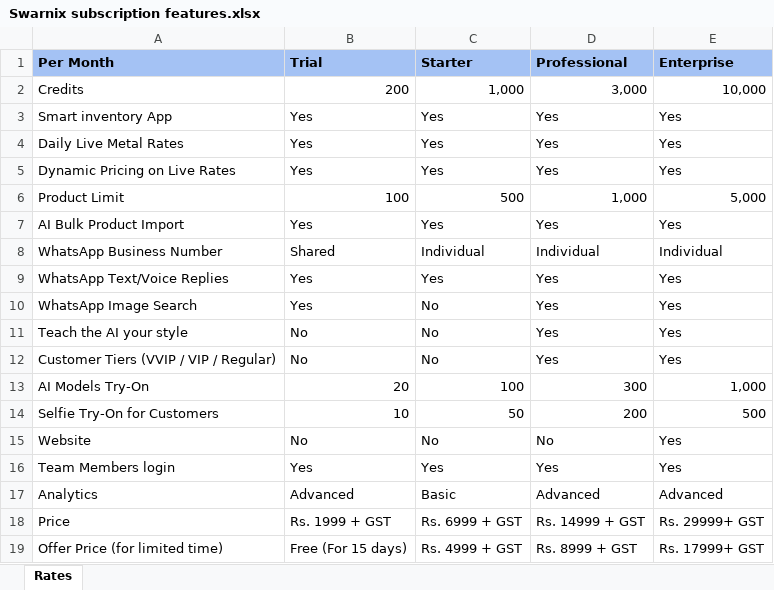
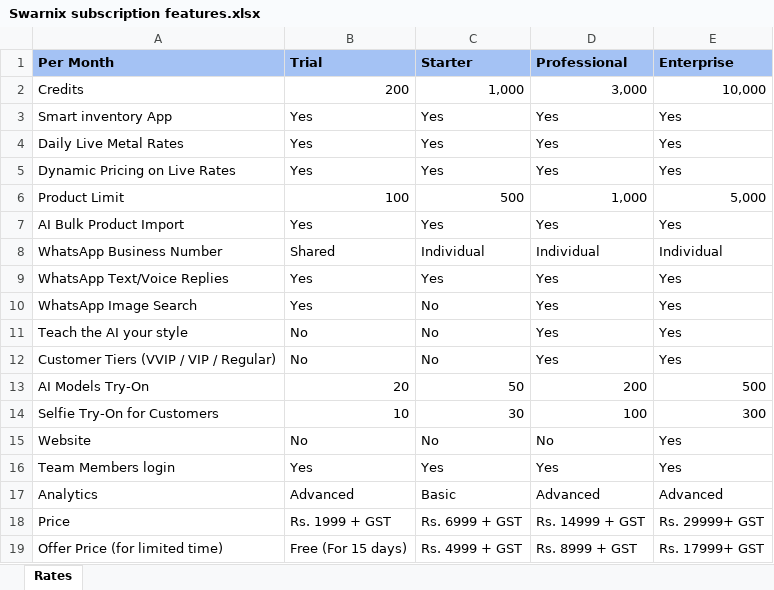
Before and after one commit to nikimodiai/karat-demo, an Excel workbook: public/Swarnix subscription features.xlsx, sheet Rates, drawn as a sheet; values as stored, in another font and other column widths than the file's, no borders; the diff names each change by its address in the sheet, - before the commit and + after, or states it on an @@ line.

```diff
--- a/public/Swarnix subscription features.xlsx (sheet Rates)
+++ b/public/Swarnix subscription features.xlsx (sheet Rates)
-C13 (Starter): 100
+C13 (Starter): 50
-D13 (Professional): 300
+D13 (Professional): 200
-E13 (Enterprise): 1,000
+E13 (Enterprise): 500
-C14 (Starter): 50
+C14 (Starter): 30
-D14 (Professional): 200
+D14 (Professional): 100
-E14 (Enterprise): 500
+E14 (Enterprise): 300
```
